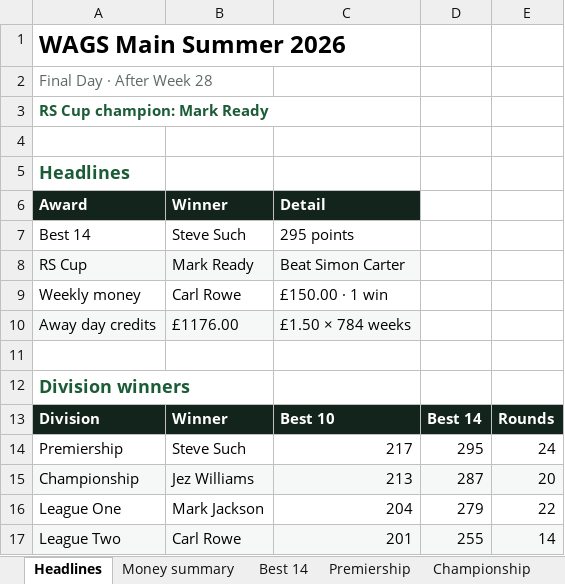
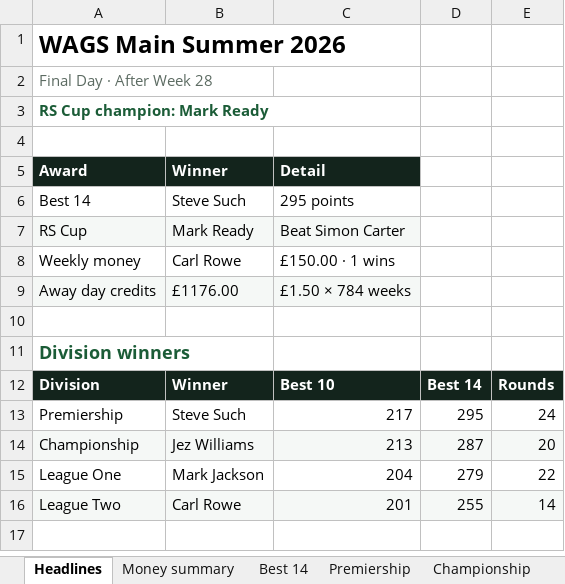
Before and after one commit to reddii7/wags_2026, an Excel workbook: WAGS_2026_Final_Day_Presentation.xlsx, sheet Headlines, drawn as a sheet; values as stored, in another font and other column widths than the file's, no borders; removed rows and columns are numbered as before the commit, all else as after; the diff names each change by its address in the sheet, - before the commit and + after, or states it on an @@ line.

```diff
--- a/WAGS_2026_Final_Day_Presentation.xlsx (sheet Headlines)
+++ b/WAGS_2026_Final_Day_Presentation.xlsx (sheet Headlines)
-row 5: Headlines
-C8: £150.00 · 1 win
+C8: £150.00 · 1 wins
```
Also changed, not shown: sheet Weekly winners, 2 other files.
